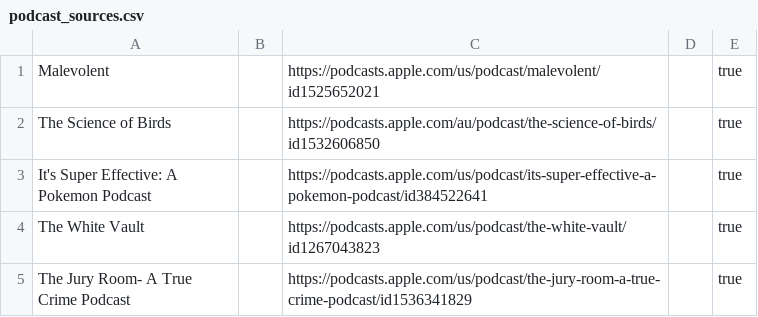
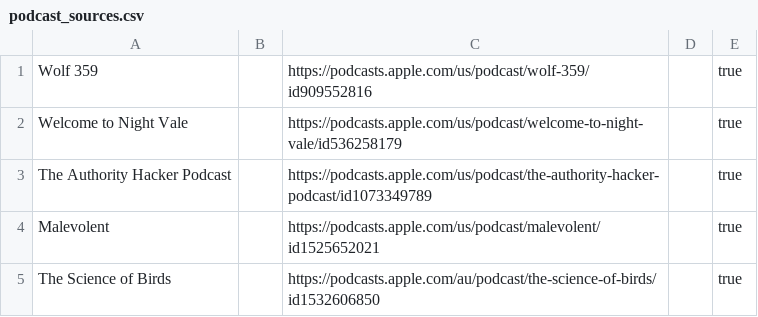
Before and after one commit to KenMercusLai/settings, a CSV file: podcast_sources.csv, drawn as a sheet; only a part is shown; the shorter side is filled out with more unchanged rows; the diff names each change by its address in the sheet, - before the commit and + after, or states it on an @@ line.

Commit message:
Update podcast_sources.csv

```diff
--- a/podcast_sources.csv
+++ b/podcast_sources.csv
+row 1: Wolf 359 |  | https://podcasts.apple.com/us/podcast/wolf-359/id909552816 |  | true
+row 2: Welcome to Night Vale |  | https://podcasts.apple.com/us/podcast/welcome-to-night-vale/id536258179 |  | true
+row 3: The Authority Hacker Podcast |  | https://podcasts.apple.com/us/podcast/the-authority-hacker-podcast/id1073349789 |  | true
```
